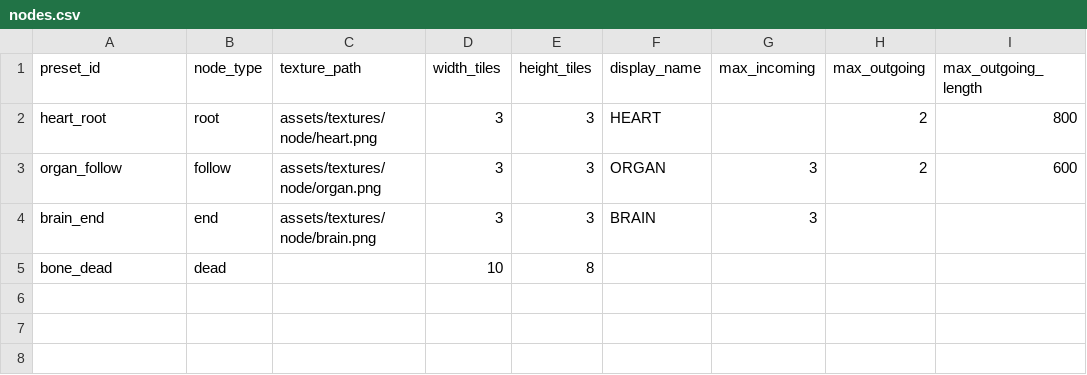
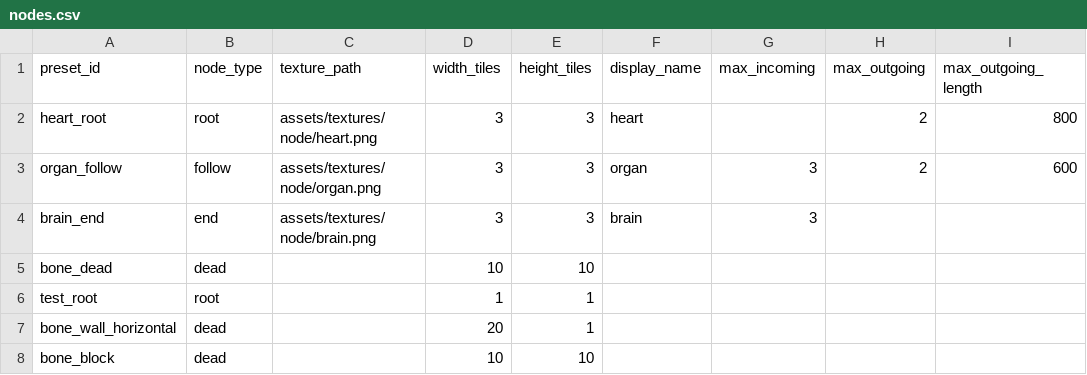
Before and after one commit to k025g1030-design/Object_Connect, a CSV file: NoviceResources/data/nodes.csv, drawn as a sheet.

```diff
--- a/NoviceResources/data/nodes.csv
+++ b/NoviceResources/data/nodes.csv
@@ -1,5 +1,8 @@
 preset_id,node_type,texture_path,width_tiles,height_tiles,display_name,max_incoming,max_outgoing,max_outgoing_length
-heart_root,root,assets/textures/node/heart.png,3,3,HEART,,2,800
-organ_follow,follow,assets/textures/node/organ.png,3,3,ORGAN,3,2,600
-brain_end,end,assets/textures/node/brain.png,3,3,BRAIN,3,,
-bone_dead,dead,,10,8,,,,
+heart_root,root,assets/textures/node/heart.png,3,3,heart,,2,800
+organ_follow,follow,assets/textures/node/organ.png,3,3,organ,3,2,600
+brain_end,end,assets/textures/node/brain.png,3,3,brain,3,,
+bone_dead,dead,,10,10,,,,
+test_root,root,,1,1,,,,
+bone_wall_horizontal,dead,,20,1,,,,
+bone_block,dead,,10,10,,,,
```
Also changed, not shown: NoviceResources/data/levels.csv, NoviceResources/data/maps/stage_01.csv, 31 other files.
